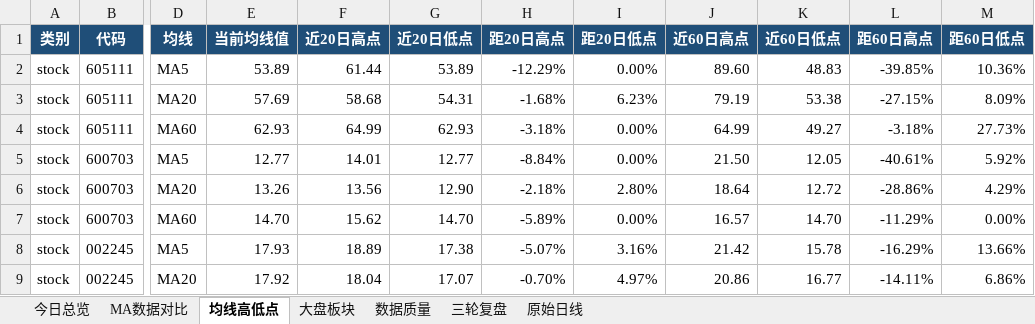
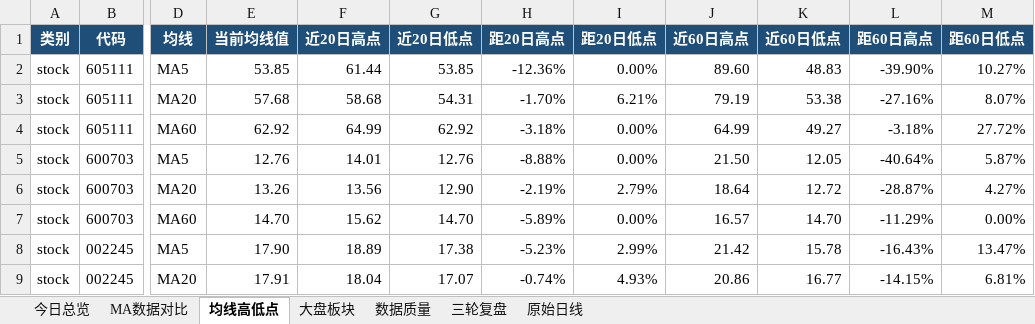
Before and after one commit to ghskb1949/a-share-dashboard, an Excel workbook: codex_daily_observation_2026-09-11.xlsx, sheet 均线高低点, drawn as a sheet; only a part is shown, gaps mark what is left out; values as stored, in another font and other column widths than the file's, no borders; the diff covers the shown part only; the diff names each change by its address in the sheet, - before the commit and + after, or states it on an @@ line.

```diff
--- a/codex_daily_observation_2026-09-11.xlsx (sheet 均线高低点)
+++ b/codex_daily_observation_2026-09-11.xlsx (sheet 均线高低点)
-E2 (当前均线值): 53.89
+E2 (当前均线值): 53.85
-G2 (近20日低点): 53.89
+G2 (近20日低点): 53.85
-H2 (距20日高点): -12.29%
+H2 (距20日高点): -12.36%
-L2 (距60日高点): -39.85%
+L2 (距60日高点): -39.90%
-M2 (距60日低点): 10.36%
+M2 (距60日低点): 10.27%
-E3 (当前均线值): 57.69
+E3 (当前均线值): 57.68
-H3 (距20日高点): -1.68%
+H3 (距20日高点): -1.70%
-I3 (距20日低点): 6.23%
+I3 (距20日低点): 6.21%
-L3 (距60日高点): -27.15%
+L3 (距60日高点): -27.16%
-M3 (距60日低点): 8.09%
+M3 (距60日低点): 8.07%
-E4 (当前均线值): 62.93
+E4 (当前均线值): 62.92
-G4 (近20日低点): 62.93
+G4 (近20日低点): 62.92
-M4 (距60日低点): 27.73%
+M4 (距60日低点): 27.72%
-E5 (当前均线值): 12.77
+E5 (当前均线值): 12.76
-G5 (近20日低点): 12.77
+G5 (近20日低点): 12.76
-H5 (距20日高点): -8.84%
+H5 (距20日高点): -8.88%
-L5 (距60日高点): -40.61%
+L5 (距60日高点): -40.64%
-M5 (距60日低点): 5.92%
+M5 (距60日低点): 5.87%
-H6 (距20日高点): -2.18%
+H6 (距20日高点): -2.19%
-I6 (距20日低点): 2.80%
+I6 (距20日低点): 2.79%
-L6 (距60日高点): -28.86%
+L6 (距60日高点): -28.87%
-M6 (距60日低点): 4.29%
+M6 (距60日低点): 4.27%
-E8 (当前均线值): 17.93
+E8 (当前均线值): 17.90
-H8 (距20日高点): -5.07%
+H8 (距20日高点): -5.23%
-I8 (距20日低点): 3.16%
+I8 (距20日低点): 2.99%
-L8 (距60日高点): -16.29%
+L8 (距60日高点): -16.43%
-M8 (距60日低点): 13.66%
+M8 (距60日低点): 13.47%
-E9 (当前均线值): 17.92
+E9 (当前均线值): 17.91
-H9 (距20日高点): -0.70%
+H9 (距20日高点): -0.74%
-I9 (距20日低点): 4.97%
+I9 (距20日低点): 4.93%
-L9 (距60日高点): -14.11%
+L9 (距60日高点): -14.15%
-M9 (距60日低点): 6.86%
+M9 (距60日低点): 6.81%
```
Also changed, not shown: 107 edited cells elsewhere in this sheet, sheet 原始日线, sheet 大盘板块, sheet MA数据对比, sheet 今日总览, sheet 数据质量, output/codex_daily_observation_2026-09-11.xlsx, 3 other files.
